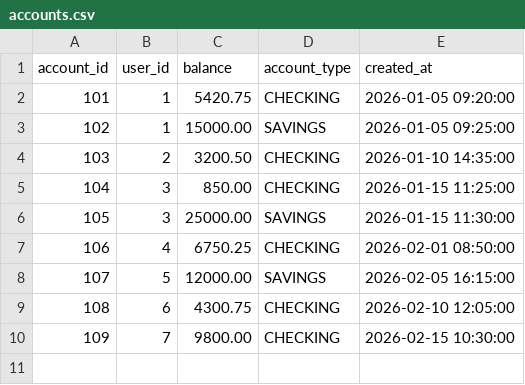
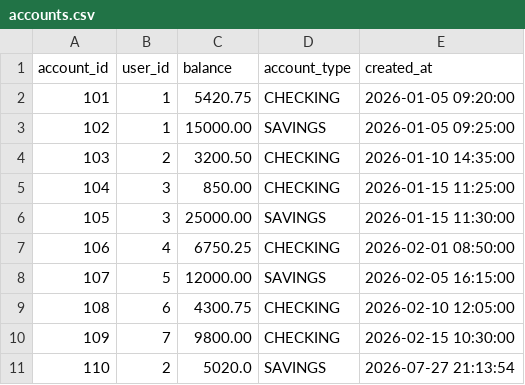
Before and after one commit to CitiGroup4/YABANKAPP, a CSV file: backend/database/accounts.csv, drawn as a sheet.

Commit message:
final commit day 1

```diff
--- a/backend/database/accounts.csv
+++ b/backend/database/accounts.csv
@@ -10 +10,2 @@ account_id,user_id,balance,account_type,created_at
 109,7,9800.00,CHECKING,2026-02-15 10:30:00
+110,2,5020.0,SAVINGS,2026-07-27 21:13:54
```
